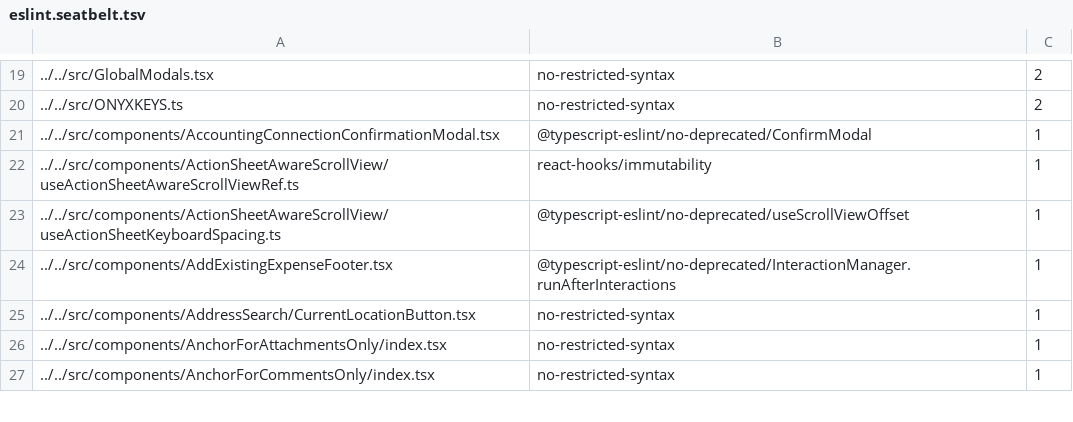
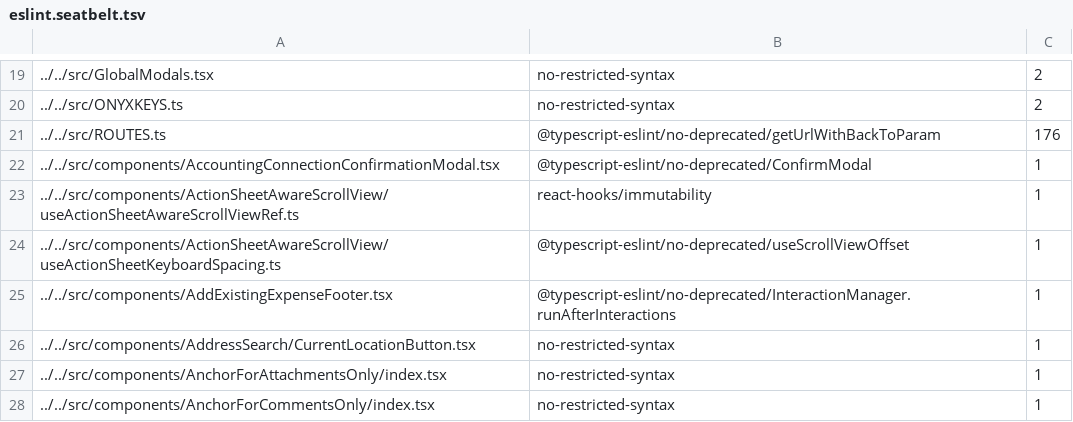
Before and after one commit to steelburn/App, a TSV file: config/eslint/eslint.seatbelt.tsv, drawn as a sheet; only a part is shown, gaps mark what is left out.

```diff
--- a/config/eslint/eslint.seatbelt.tsv
+++ b/config/eslint/eslint.seatbelt.tsv
@@ -20,2 +20,3 @@
 "../../src/ONYXKEYS.ts"	"no-restricted-syntax"	2
+"../../src/ROUTES.ts"	"@typescript-eslint/no-deprecated/getUrlWithBackToParam"	176
 "../../src/components/AccountingConnectionConfirmationModal.tsx"	"@typescript-eslint/no-deprecated/ConfirmModal"	1
```
Also changed, not shown: 2 other files.
